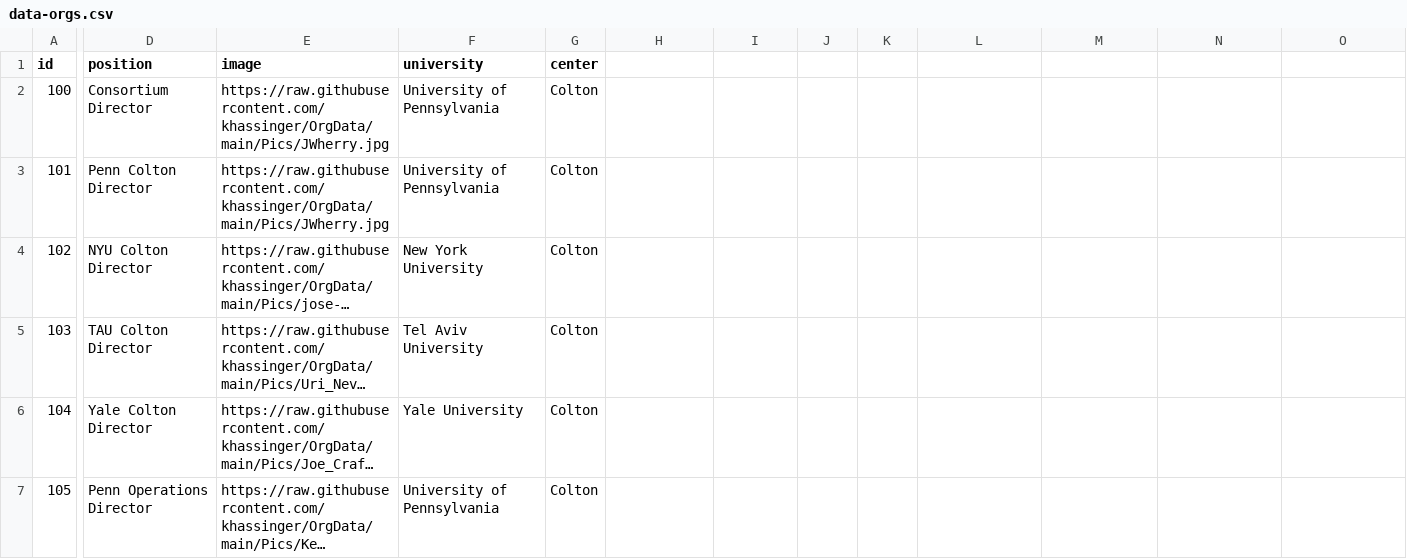
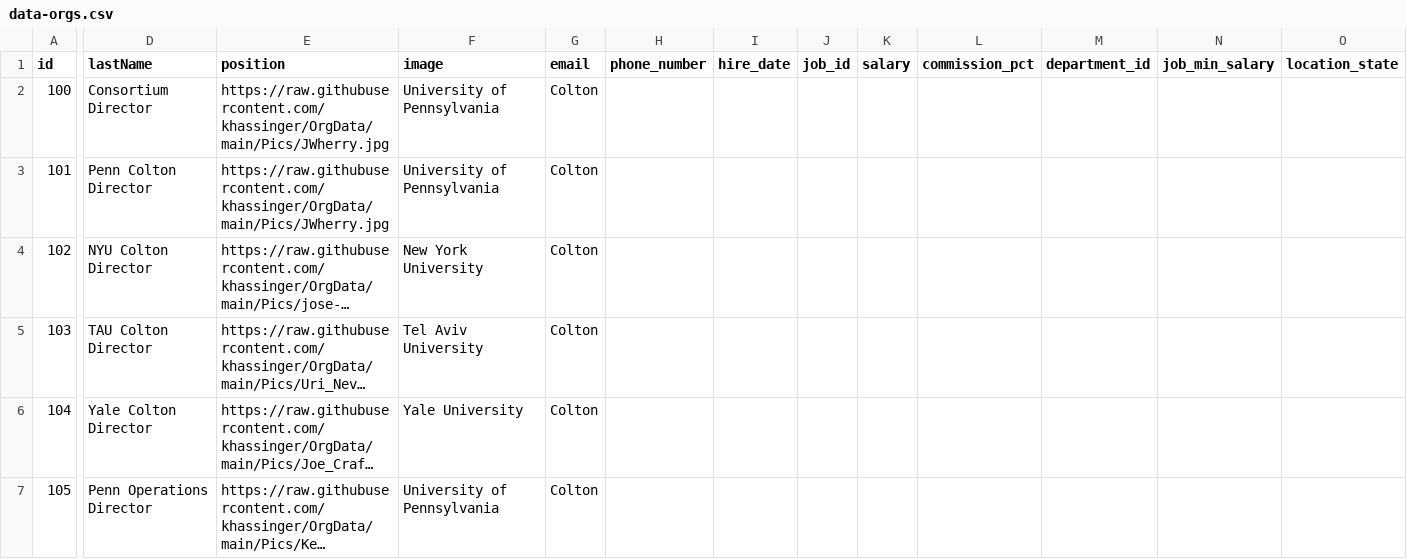
Before and after one commit to khassinger/OrgData, a CSV file: data-orgs.csv, drawn as a sheet; only a part is shown, gaps mark what is left out; long unchanged cells end in …; the diff covers the shown part only; the diff names each change by its address in the sheet, - before the commit and + after, or states it on an @@ line.

Commit message:
Add files via upload

```diff
--- a/data-orgs.csv
+++ b/data-orgs.csv
-D1: position
+D1: lastName
-E1: image
+E1: position
-F1: university
+F1: image
-G1: center
+G1: email
-H1: (empty)
+H1: phone_number
-I1: (empty)
+I1: hire_date
-J1: (empty)
+J1: job_id
-K1: (empty)
+K1: salary
-L1: (empty)
+L1: commission_pct
-M1: (empty)
+M1: department_id
-N1: (empty)
+N1: job_min_salary
-O1: (empty)
+O1: location_state
```
Also changed, not shown: 9 edited cells elsewhere in this file.
